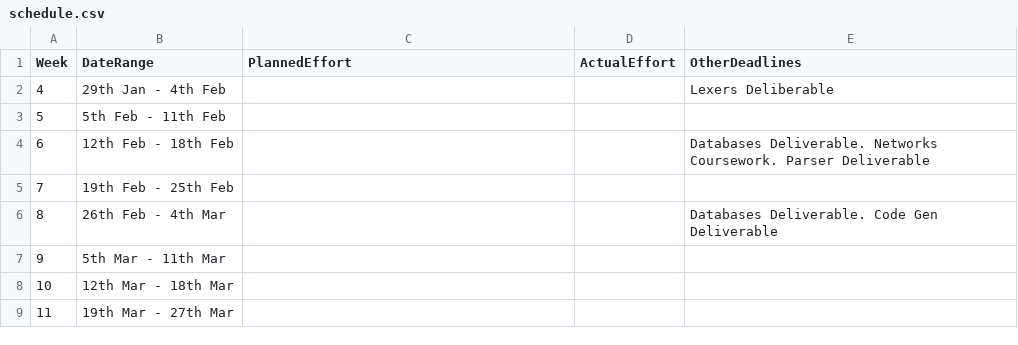
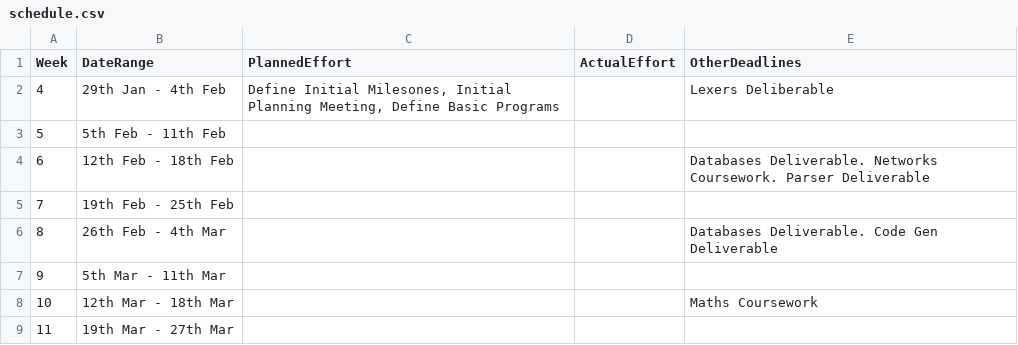
Before and after one commit to Kyzarok/C_Compiler, a CSV file: management/schedule.csv, drawn as a sheet; the diff names each change by its address in the sheet, - before the commit and + after, or states it on an @@ line.

Commit message:
Updates to schedule management

```diff
--- a/management/schedule.csv
+++ b/management/schedule.csv
-C2 (PlannedEffort): (empty)
+C2 (PlannedEffort): Define Initial Milesones, Initial Planning Meeting, Define Basic Programs
-E8 (OtherDeadlines): (empty)
+E8 (OtherDeadlines): Maths Coursework
```
